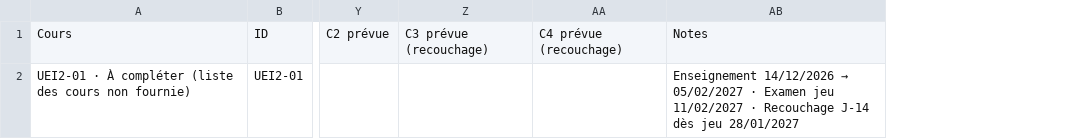
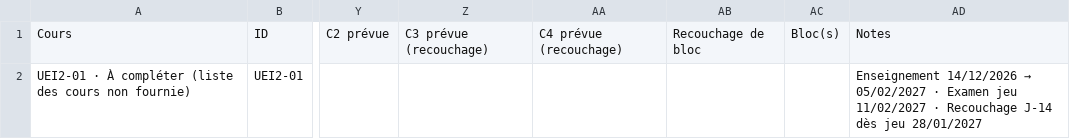
Before and after one commit to ayoublecheheb/test, a CSV file: revision-3e-annee/notion/02 🧠 UEI2 Neuro-locomoteur-cutané — Contrôle & progression.csv, drawn as a sheet; only a part is shown, gaps mark what is left out; the diff names each change by its address in the sheet, - before the commit and + after, or states it on an @@ line.

```diff
--- a/revision-3e-annee/notion/02 🧠 UEI2 Neuro-locomoteur-cutané — Contrôle & progression.csv
+++ b/revision-3e-annee/notion/02 🧠 UEI2 Neuro-locomoteur-cutané — Contrôle & progression.csv
+column AB, row 1: Recouchage de bloc
+column AC, row 1: Bloc(s)
```
Also changed, not shown: revision-3e-annee/notion/01 🫀 UEI1 Cardio-respiratoire — Contrôle & progression.csv, revision-3e-annee/notion/03 🦠 Modules S1 (Micro · Para · Pharma) — Contrôle & progression.csv, 9 other files.
